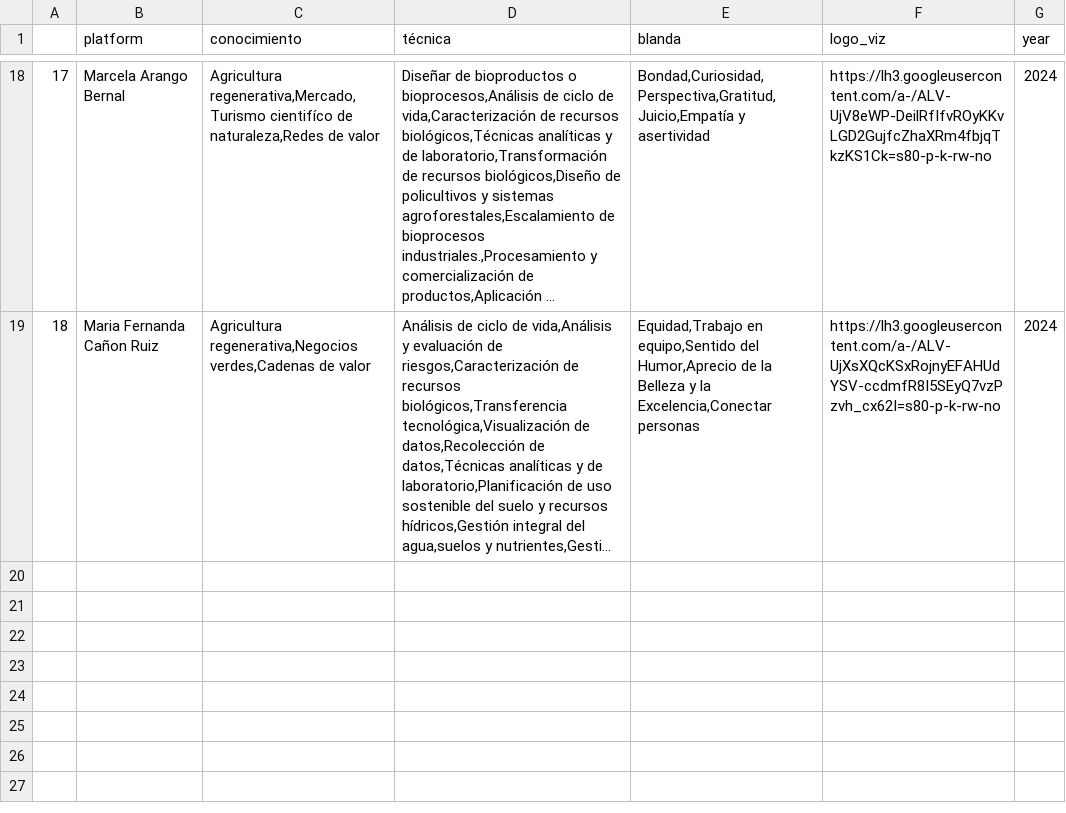
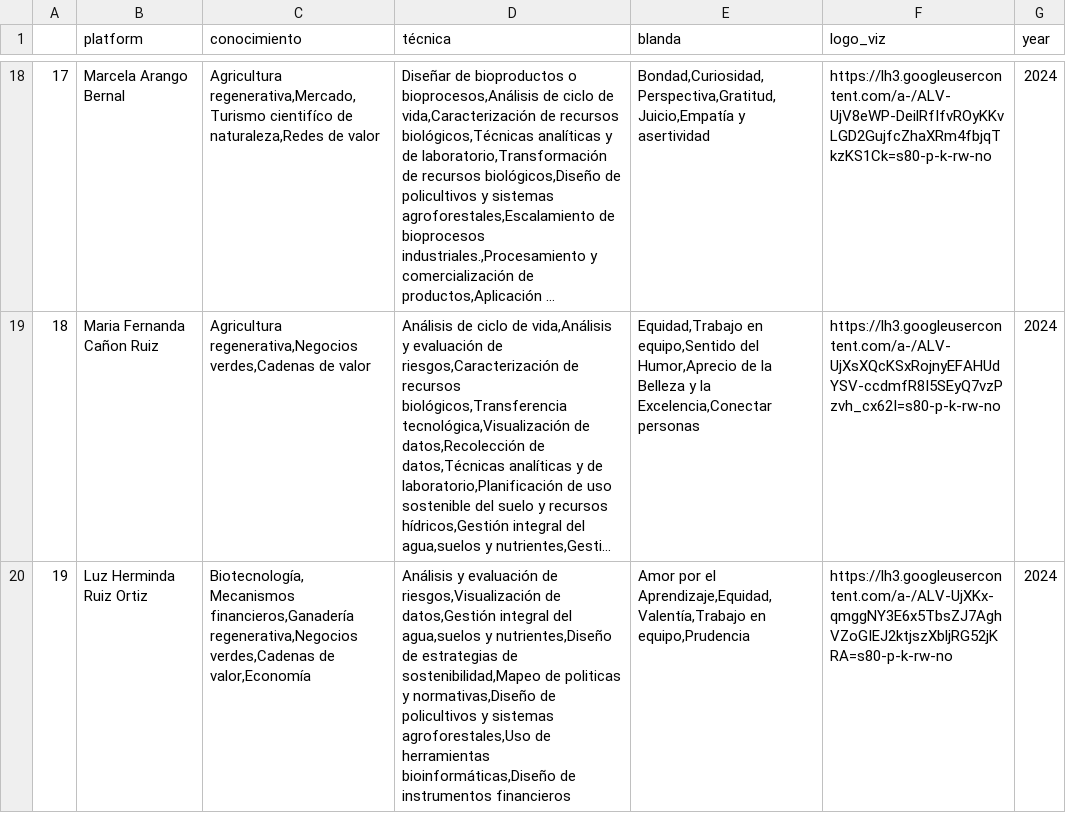
Before and after one commit to brianamaya01/cefb_research_skills, a CSV file: cefb.csv, drawn as a sheet; only a part is shown, gaps mark what is left out; long unchanged cells end in …; the diff names each change by its address in the sheet, - before the commit and + after, or states it on an @@ line.

```diff
--- a/cefb.csv
+++ b/cefb.csv
+row 20: 19 | Luz Herminda Ruiz Ortiz | Biotecnología,Mecanismos financieros,Ganadería regenerativa,Negocios verdes,Cadenas de valor,Economía | Análisis y evaluación de riesgos,Visualización de datos,Gestión integral del agua,suelos y nutrientes,Diseño de estrategias de sostenibilidad,Mapeo de politicas y normativas,Diseño de policultivos y sistemas agroforestales,Uso de herramientas bioinformáticas,Diseño de instrumentos financieros | Amor por el Aprendizaje,Equidad,Valentía,Trabajo en equipo,Prudencia | https://lh3.googleusercontent.com/a-/ALV-UjXKx-qmggNY3E6x5TbsZJ7AghVZoGIEJ2ktjszXbljRG52jKRA=s80-p-k-rw-no | 2024
```
Also changed, not shown: skills_count.csv, 22 other files.
